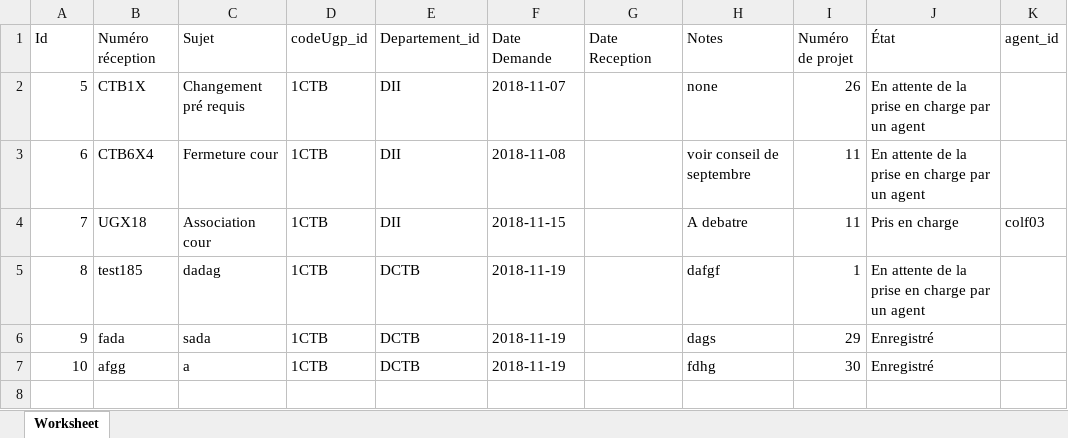
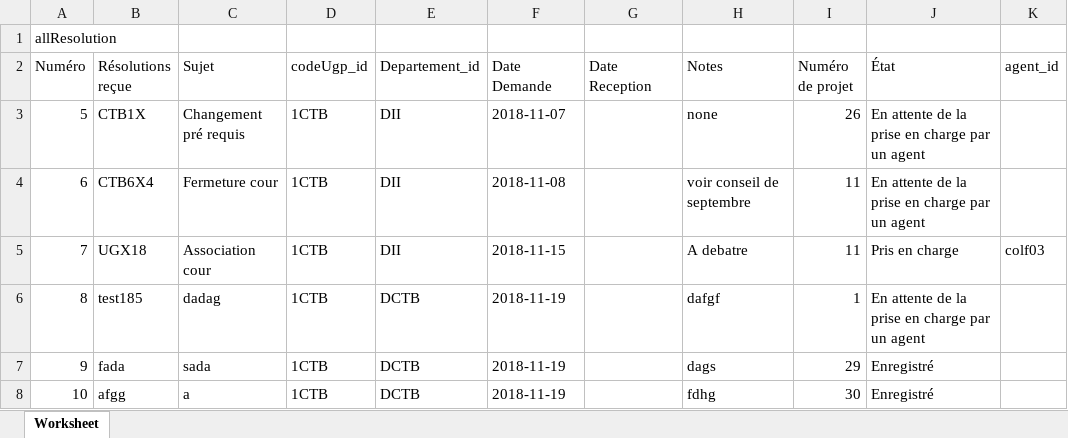
Before and after one commit to FlouHappy/SGR, an Excel workbook: Excel/allResolution.xlsx, sheet Worksheet, drawn as a sheet; values as stored, in another font and other column widths than the file's, no borders; addresses are those after the commit; the diff names each change by its address in the sheet, - before the commit and + after, or states it on an @@ line.

```diff
--- a/Excel/allResolution.xlsx (sheet Worksheet)
+++ b/Excel/allResolution.xlsx (sheet Worksheet)
+row 1: allResolution
@@ column A (Numéro) renumbered in row 2 @@
-B2: Numéro réception
+B2: Résolutions reçue
```
Also changed, not shown: Excel/ResolutionNonTraitÃ©.xlsx, Excel/allResolutionSoumi.xlsx, 1 other file.
